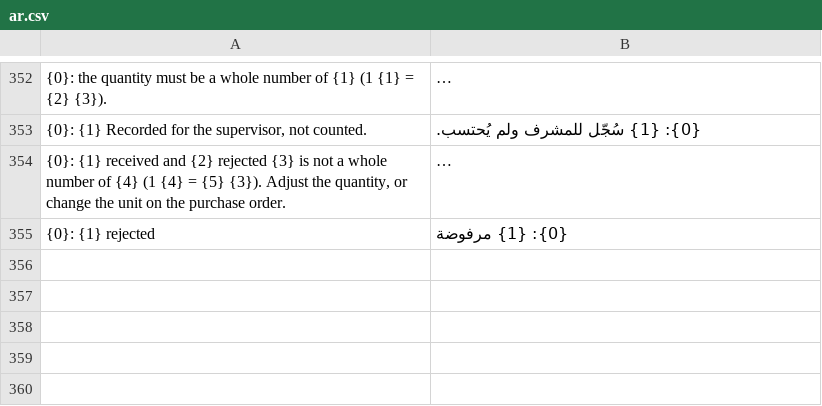
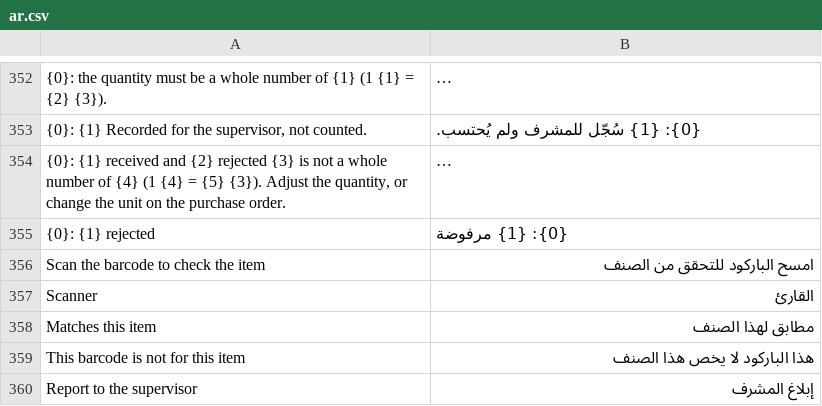
Before and after one commit to mohammedsafaaxp/Hasr, a CSV file: hasr/translations/ar.csv, drawn as a sheet; only a part is shown, gaps mark what is left out; long unchanged cells end in …; the diff names each change by its address in the sheet, - before the commit and + after, or states it on an @@ line.

Commit message:
feat(receive): scan the barcode first to check the item when a line opens

```diff
--- a/hasr/translations/ar.csv
+++ b/hasr/translations/ar.csv
+row 356: Scan the barcode to check the item | امسح الباركود للتحقق من الصنف
+row 357: Scanner | القارئ
+row 358: Matches this item | مطابق لهذا الصنف
+row 359: This barcode is not for this item | هذا الباركود لا يخص هذا الصنف
+row 360: Report to the supervisor | إبلاغ المشرف
```
Also changed, not shown: 3 other files.
